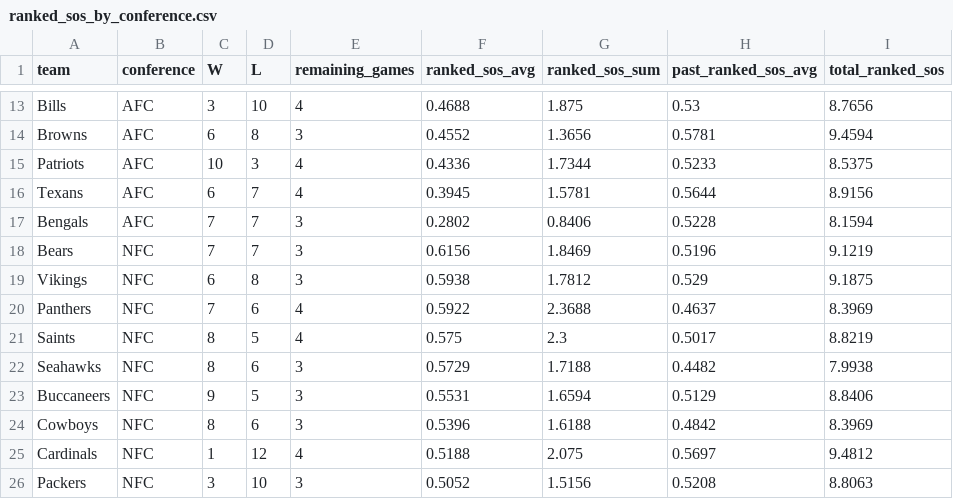
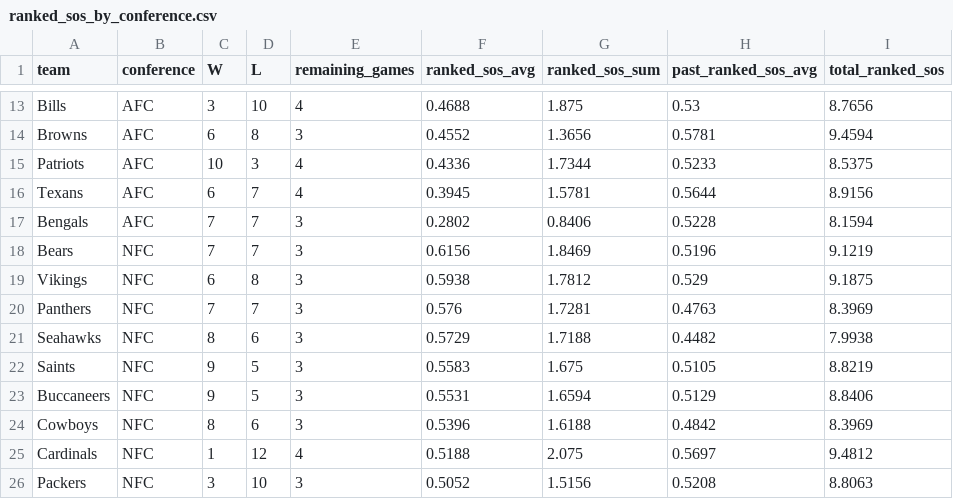
Before and after one commit to lespauI/mega_league, a CSV file: output/ranked_sos_by_conference.csv, drawn as a sheet; only a part is shown, gaps mark what is left out.

```diff
--- a/output/ranked_sos_by_conference.csv
+++ b/output/ranked_sos_by_conference.csv
@@ -19,5 +19,5 @@ Bears,NFC,7,7,3,0.6156,1.8469,0.5196,9.1219
 Vikings,NFC,6,8,3,0.5938,1.7812,0.529,9.1875
-Panthers,NFC,7,6,4,0.5922,2.3688,0.4637,8.3969
-Saints,NFC,8,5,4,0.575,2.3,0.5017,8.8219
+Panthers,NFC,7,7,3,0.576,1.7281,0.4763,8.3969
 Seahawks,NFC,8,6,3,0.5729,1.7188,0.4482,7.9938
+Saints,NFC,9,5,3,0.5583,1.675,0.5105,8.8219
 Buccaneers,NFC,9,5,3,0.5531,1.6594,0.5129,8.8406
```
Also changed, not shown: MEGA_games.csv, MEGA_teams.csv, 6 other files.
